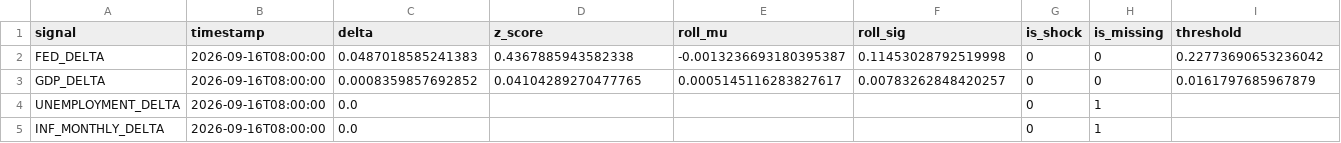
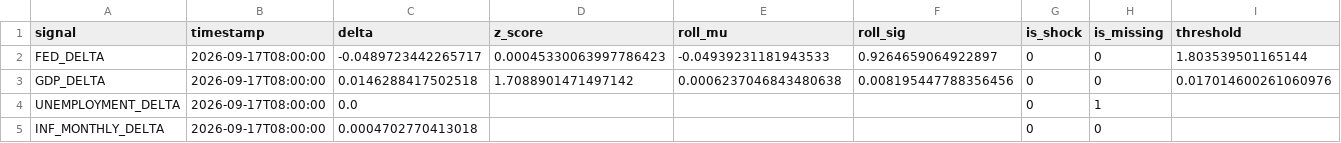
Before and after one commit to flyingduck0/ML_Seminar_Project, a CSV file: results/current_signals.csv, drawn as a sheet.

```diff
--- a/results/current_signals.csv
+++ b/results/current_signals.csv
@@ -1,5 +1,5 @@
 signal,timestamp,delta,z_score,roll_mu,roll_sig,is_shock,is_missing,threshold
-FED_DELTA,2026-09-16T08:00:00,0.0487018585241383,0.4367885943582338,-0.0013236693180395387,0.11453028792519998,0,0,0.22773690653236042
-GDP_DELTA,2026-09-16T08:00:00,0.0008359857692852,0.04104289270477765,0.0005145116283827617,0.00783262848420257,0,0,0.0161797685967879
-UNEMPLOYMENT_DELTA,2026-09-16T08:00:00,0.0,,,,0,1,
-INF_MONTHLY_DELTA,2026-09-16T08:00:00,0.0,,,,0,1,
+FED_DELTA,2026-09-17T08:00:00,-0.0489723442265717,0.00045330063997786423,-0.04939231181943533,0.9264659064922897,0,0,1.803539501165144
+GDP_DELTA,2026-09-17T08:00:00,0.0146288417502518,1.7088901471497142,0.0006237046843480638,0.008195447788356456,0,0,0.017014600261060976
+UNEMPLOYMENT_DELTA,2026-09-17T08:00:00,0.0,,,,0,1,
+INF_MONTHLY_DELTA,2026-09-17T08:00:00,0.0004702770413018,,,,0,0,
```
Also changed, not shown: results/results_backtest.csv, results/results_dlm_peak_lags.csv, 9 other files.
